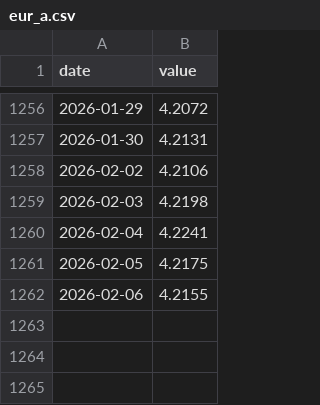
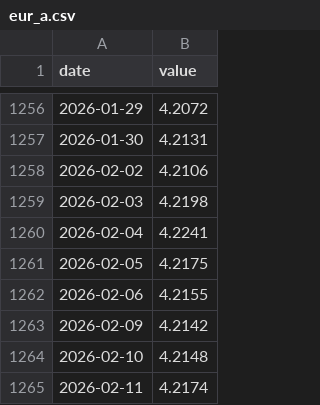
Before and after one commit to Avuii/EUR-PLN-Tracker, a CSV file: data/eur_a.csv, drawn as a sheet; only a part is shown, gaps mark what is left out; the diff names each change by its address in the sheet, - before the commit and + after, or states it on an @@ line.

```diff
--- a/data/eur_a.csv
+++ b/data/eur_a.csv
+row 1263: 2026-02-09 | 4.2142
+row 1264: 2026-02-10 | 4.2148
+row 1265: 2026-02-11 | 4.2174
```
Also changed, not shown: results/forecast_next7.csv, 27 other files.
